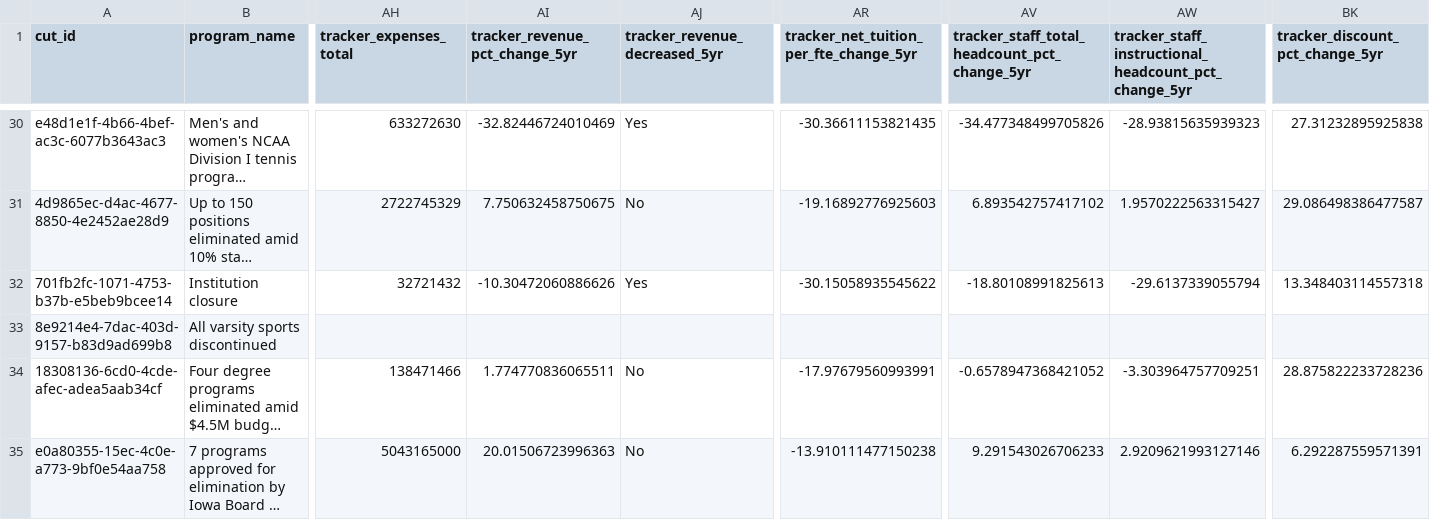
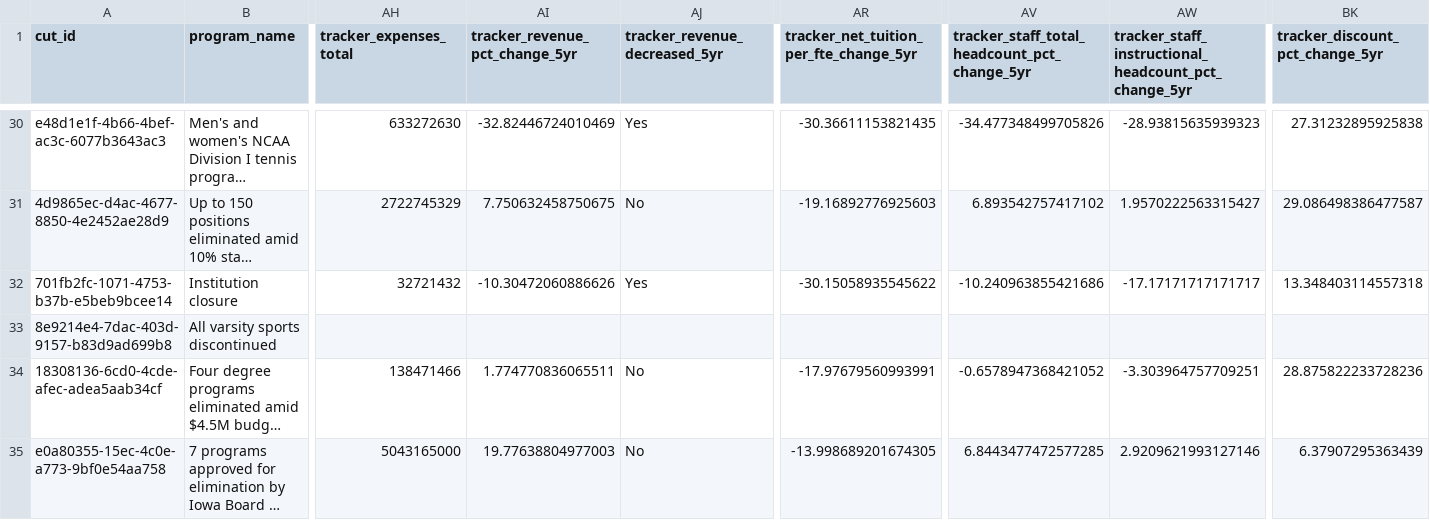
Before and after one commit to marinav13/financial-health-tracker, a CSV file: data_pipelines/college_cuts/college_cuts_financial_tracker_cut_level_joined.csv, drawn as a sheet; only a part is shown, gaps mark what is left out; long unchanged cells end in …; the diff covers the shown part only; the diff names each change by its address in the sheet, - before the commit and + after, or states it on an @@ line.

```diff
--- a/data_pipelines/college_cuts/college_cuts_financial_tracker_cut_level_joined.csv
+++ b/data_pipelines/college_cuts/college_cuts_financial_tracker_cut_level_joined.csv
-AV32: -18.80108991825613
+AV32: -10.240963855421686
-AW32: -29.6137339055794
+AW32: -17.17171717171717
-AI35 (tracker_revenue_pct_change_5yr): 20.01506723996363
+AI35 (tracker_revenue_pct_change_5yr): 19.77638804977003
-AR35: -13.910111477150238
+AR35: -13.998689201674305
-AV35: 9.291543026706233
+AV35: 6.8443477472577285
-BK35 (tracker_discount_pct_change_5yr): 6.292287559571391
+BK35 (tracker_discount_pct_change_5yr): 6.37907295363439
```
Also changed, not shown: 85 edited cells elsewhere in this file, data_pipelines/accreditation/dapip_action_rows_filtered.csv, 11 other files.
